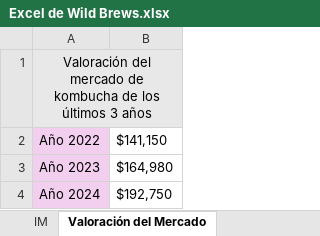
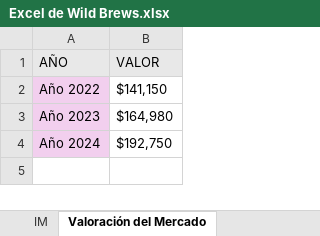
Before and after one commit to fran150802/Wild-Brews-Expor-Canad-, an Excel workbook: Excel de Wild Brews.xlsx, sheet Valoración del Mercado, drawn as a sheet; values as stored, in another font and other column widths than the file's, no borders; removed rows and columns are numbered as before the commit, all else as after; the diff names each change by its address in the sheet, - before the commit and + after, or states it on an @@ line.

```diff
--- a/Excel de Wild Brews.xlsx (sheet Valoración del Mercado)
+++ b/Excel de Wild Brews.xlsx (sheet Valoración del Mercado)
-row 1: Valoración del mercado de kombucha de los últimos 3 años
+row 1: AÑO | VALOR
```
Also changed, not shown: sheet Volumen por Segmento, sheet Estrategias de Fidelización, sheet IM, sheet Competencia.
